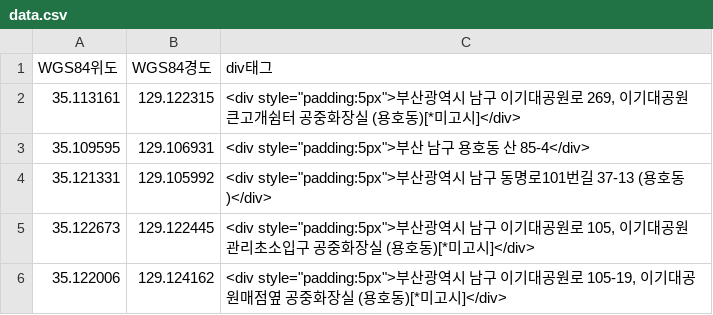
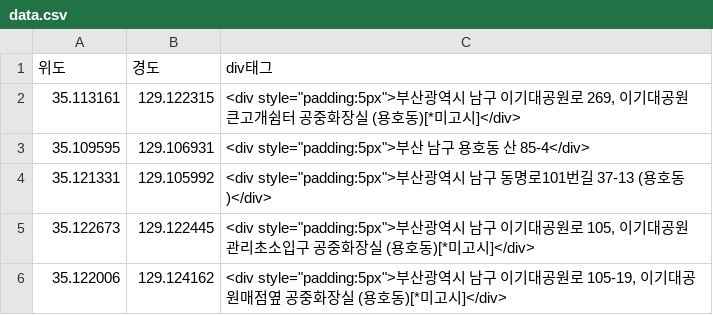
Before and after one commit to tgyuuAn/Hackathon, a CSV file: data.csv, drawn as a sheet; only a part is shown; removed rows and columns are numbered as before the commit, all else as after; the diff names each change by its address in the sheet, - before the commit and + after, or states it on an @@ line.

Commit message:
data

```diff
--- a/data.csv
+++ b/data.csv
-row 1: WGS84위도 | WGS84경도 | div태그
+row 1: 위도 | 경도 | div태그
```
Also changed, not shown: 1 other file.
